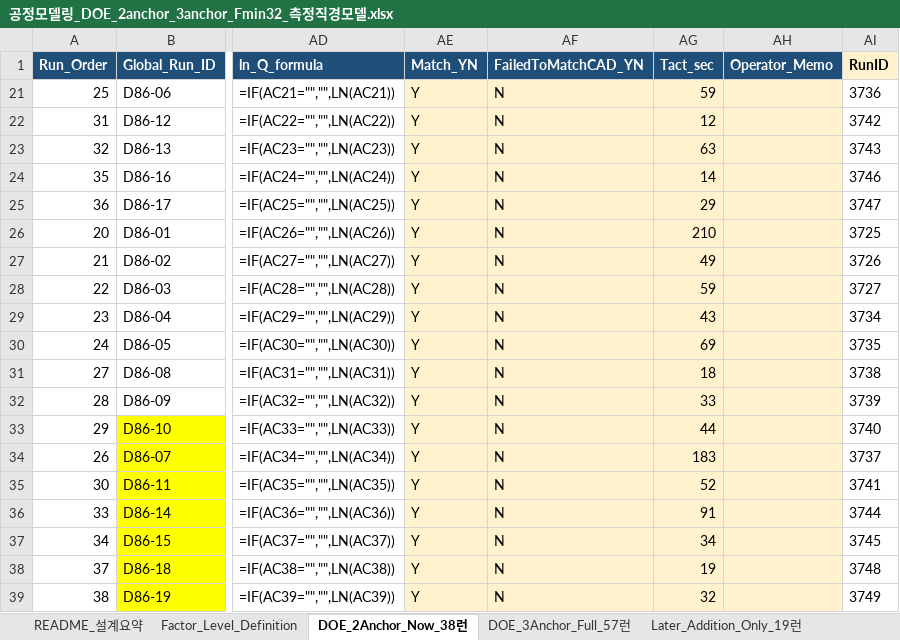
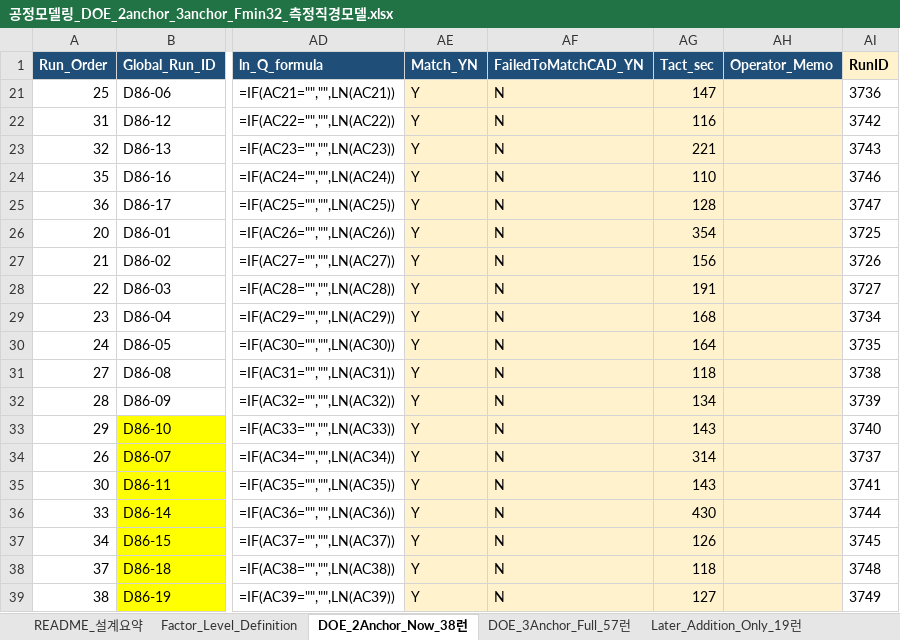
Before and after one commit to kimminkuy70-coder/Parameter, an Excel workbook: 실험데이터/공정모델링_DOE_2anchor_3anchor_Fmin32_측정직경모델/공정모델링_DOE_2anchor_3anchor_Fmin32_측정직경모델.xlsx, sheet DOE_2Anchor_Now_38런, drawn as a sheet; only a part is shown, gaps mark what is left out; values as stored, in another font and other column widths than the file's, no borders; formulas without a stored value are shown as written; the diff names each change by its address in the sheet, - before the commit and + after, or states it on an @@ line.

```diff
--- a/실험데이터/공정모델링_DOE_2anchor_3anchor_Fmin32_측정직경모델/공정모델링_DOE_2anchor_3anchor_Fmin32_측정직경모델.xlsx (sheet DOE_2Anchor_Now_38런)
+++ b/실험데이터/공정모델링_DOE_2anchor_3anchor_Fmin32_측정직경모델/공정모델링_DOE_2anchor_3anchor_Fmin32_측정직경모델.xlsx (sheet DOE_2Anchor_Now_38런)
-AG21 (Tact_sec): 59
+AG21 (Tact_sec): 147
-AG22 (Tact_sec): 12
+AG22 (Tact_sec): 116
-AG23 (Tact_sec): 63
+AG23 (Tact_sec): 221
-AG24 (Tact_sec): 14
+AG24 (Tact_sec): 110
-AG25 (Tact_sec): 29
+AG25 (Tact_sec): 128
-AG26 (Tact_sec): 210
+AG26 (Tact_sec): 354
-AG27 (Tact_sec): 49
+AG27 (Tact_sec): 156
-AG28 (Tact_sec): 59
+AG28 (Tact_sec): 191
-AG29 (Tact_sec): 43
+AG29 (Tact_sec): 168
-AG30 (Tact_sec): 69
+AG30 (Tact_sec): 164
-AG31 (Tact_sec): 18
+AG31 (Tact_sec): 118
-AG32 (Tact_sec): 33
+AG32 (Tact_sec): 134
-AG33 (Tact_sec): 44
+AG33 (Tact_sec): 143
-AG34 (Tact_sec): 183
+AG34 (Tact_sec): 314
-AG35 (Tact_sec): 52
+AG35 (Tact_sec): 143
-AG36 (Tact_sec): 91
+AG36 (Tact_sec): 430
-AG37 (Tact_sec): 34
+AG37 (Tact_sec): 126
-AG38 (Tact_sec): 19
+AG38 (Tact_sec): 118
-AG39 (Tact_sec): 32
+AG39 (Tact_sec): 127
```
Also changed, not shown: hidden cells, 2 other files.
